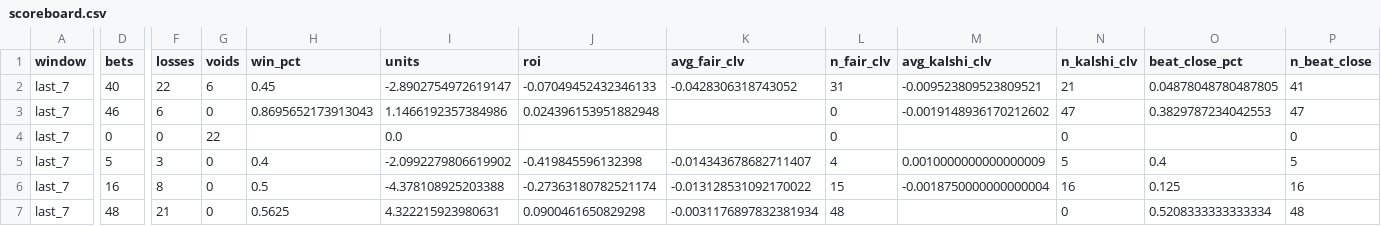
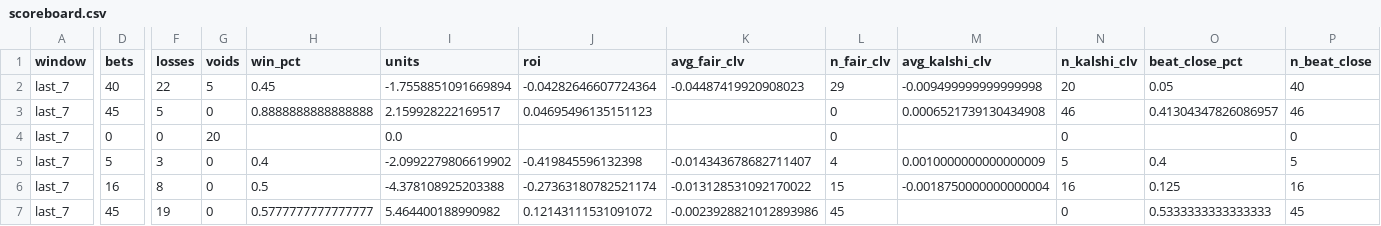
Before and after one commit to qtc8m722n9-dot/nhl-bettings-pipeline, a CSV file: data/scoreboard.csv, drawn as a sheet; only a part is shown, gaps mark what is left out; the diff covers the shown part only; the diff names each change by its address in the sheet, - before the commit and + after, or states it on an @@ line.

```diff
--- a/data/scoreboard.csv
+++ b/data/scoreboard.csv
-G2 (voids): 6
+G2 (voids): 5
-I2 (units): -2.8902754972619147
+I2 (units): -1.7558851091669894
-J2 (roi): -0.07049452432346133
+J2 (roi): -0.04282646607724364
-K2 (avg_fair_clv): -0.0428306318743052
+K2 (avg_fair_clv): -0.04487419920908023
-L2 (n_fair_clv): 31
+L2 (n_fair_clv): 29
-M2 (avg_kalshi_clv): -0.009523809523809521
+M2 (avg_kalshi_clv): -0.009499999999999998
-N2 (n_kalshi_clv): 21
+N2 (n_kalshi_clv): 20
-O2 (beat_close_pct): 0.04878048780487805
+O2 (beat_close_pct): 0.05
-P2 (n_beat_close): 41
+P2 (n_beat_close): 40
-D3 (bets): 46
+D3 (bets): 45
-F3 (losses): 6
+F3 (losses): 5
-H3 (win_pct): 0.8695652173913043
+H3 (win_pct): 0.8888888888888888
-I3 (units): 1.1466192357384986
+I3 (units): 2.159928222169517
-J3 (roi): 0.024396153951882948
+J3 (roi): 0.04695496135151123
-M3 (avg_kalshi_clv): -0.0019148936170212602
+M3 (avg_kalshi_clv): 0.0006521739130434908
-N3 (n_kalshi_clv): 47
+N3 (n_kalshi_clv): 46
-O3 (beat_close_pct): 0.3829787234042553
+O3 (beat_close_pct): 0.41304347826086957
-P3 (n_beat_close): 47
+P3 (n_beat_close): 46
-G4 (voids): 22
+G4 (voids): 20
-D7 (bets): 48
+D7 (bets): 45
-F7 (losses): 21
+F7 (losses): 19
-H7 (win_pct): 0.5625
+H7 (win_pct): 0.5777777777777777
-I7 (units): 4.322215923980631
+I7 (units): 5.464400188990982
-J7 (roi): 0.0900461650829298
+J7 (roi): 0.12143111531091072
-K7 (avg_fair_clv): -0.0031176897832381934
+K7 (avg_fair_clv): -0.0023928821012893986
-L7 (n_fair_clv): 48
+L7 (n_fair_clv): 45
-O7 (beat_close_pct): 0.5208333333333334
+O7 (beat_close_pct): 0.5333333333333333
-P7 (n_beat_close): 48
+P7 (n_beat_close): 45
```
Also changed, not shown: 61 edited cells elsewhere in this file, 11 other files.
